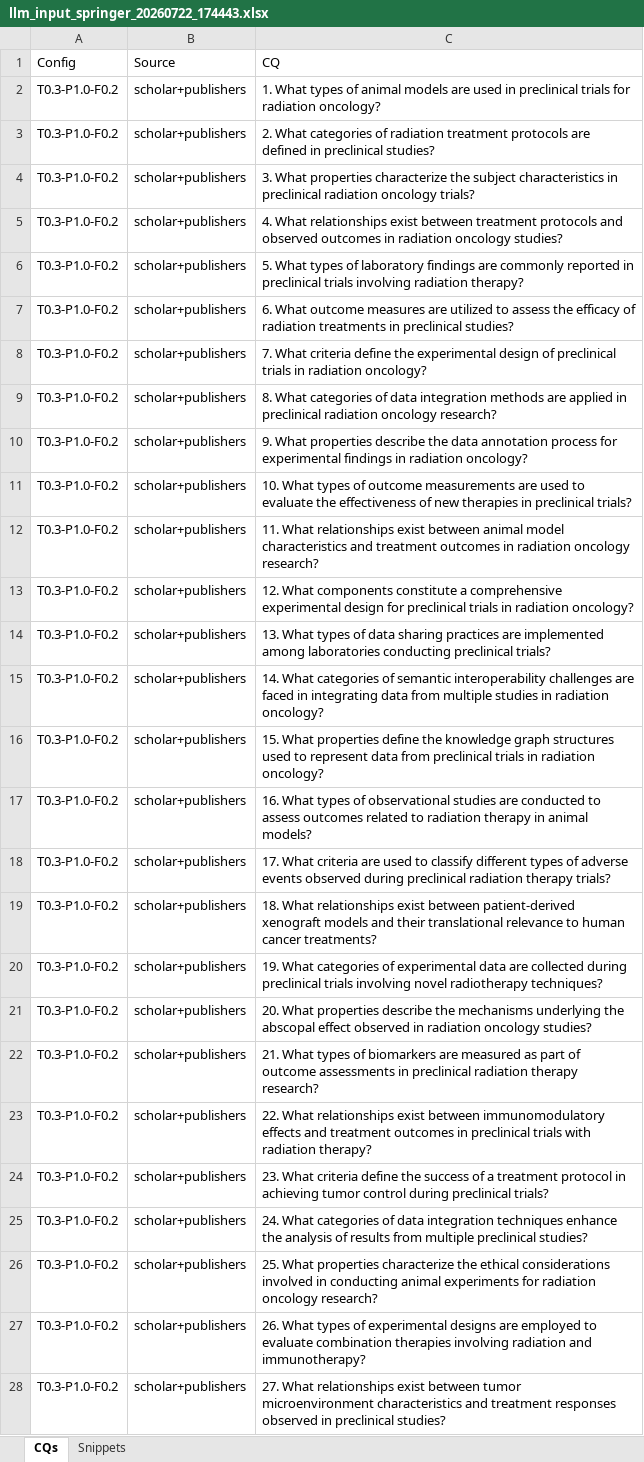
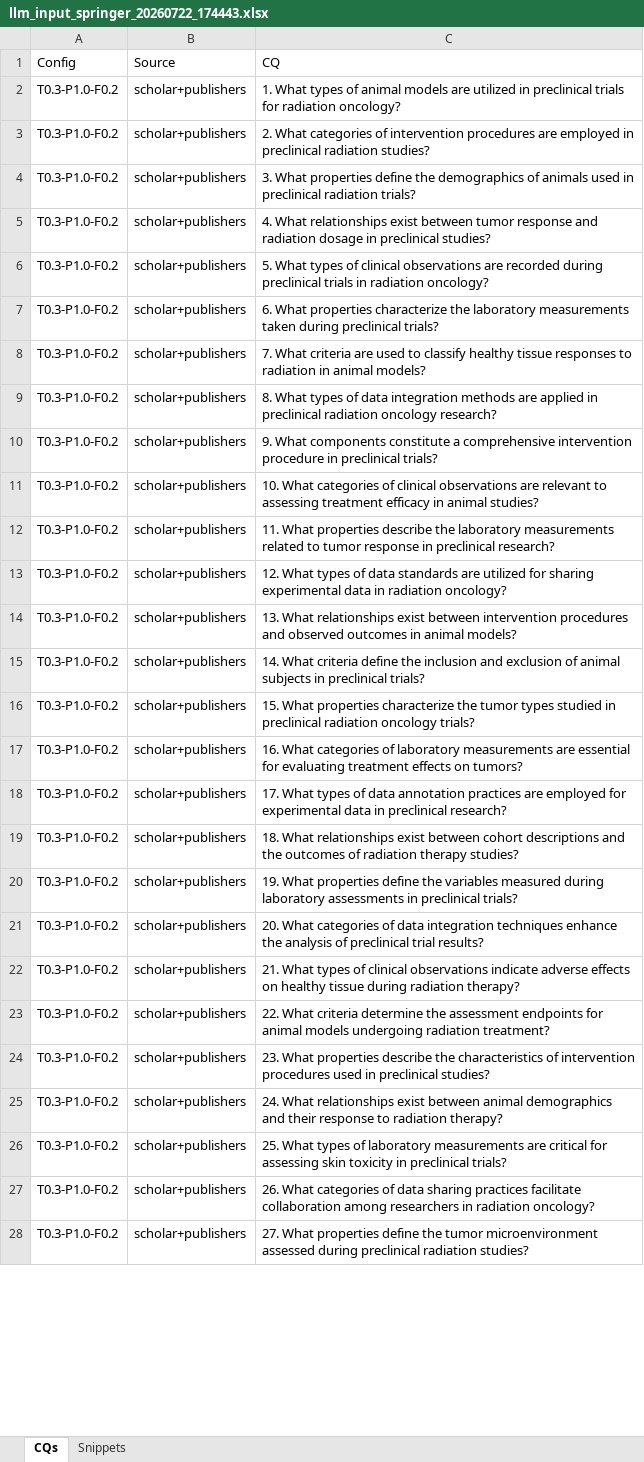
Before and after one commit to zbmed-semtec/CQ-Generation-Framework, an Excel workbook: CQ_Generation_Framework/output/llm_input_springer_20260722_174443.xlsx, sheet CQs, drawn as a sheet; only a part is shown; values as stored, in another font and other column widths than the file's, no borders; the diff covers the shown part only; the diff names each change by its address in the sheet, - before the commit and + after, or states it on an @@ line.

```diff
--- a/CQ_Generation_Framework/output/llm_input_springer_20260722_174443.xlsx (sheet CQs)
+++ b/CQ_Generation_Framework/output/llm_input_springer_20260722_174443.xlsx (sheet CQs)
-C2 (CQ): …models are used in preclinical…
+C2 (CQ): …models are utilized in preclinical…
-C3 (CQ): …categories of radiation treatment protocols are defined in preclinical studies?
+C3 (CQ): …categories of intervention procedures are employed in preclinical radiation studies?
-C4 (CQ): …What properties characterize the subject characteristics in preclinical radiation oncology trials?
+C4 (CQ): …What properties define the demographics of animals used in preclinical radiation trials?
-C5 (CQ): …exist between treatment protocols and observed outcomes in radiation oncology studies?
+C5 (CQ): …exist between tumor response and radiation dosage in preclinical studies?
-C6 (CQ): …types of laboratory findings are commonly reported in preclinical trials involving radiation therapy?
+C6 (CQ): …types of clinical observations are recorded during preclinical trials in radiation oncology?
-C7 (CQ): 6. What outcome measures are utilized to assess the efficacy of radiation treatments in preclinical studies?
+C7 (CQ): 6. What properties characterize the laboratory measurements taken during preclinical trials?
-C8 (CQ): …What criteria define the experimental design of preclinical trials in radiation oncology?
+C8 (CQ): …What criteria are used to classify healthy tissue responses to radiation in animal models?
-C9 (CQ): 8. What categories of data…
+C9 (CQ): 8. What types of data…
-C10 (CQ): 9. What properties describe the data annotation process for experimental findings in radiation oncology?
+C10 (CQ): 9. What components constitute a comprehensive intervention procedure in preclinical trials?
-C11 (CQ): 10. What types of outcome measurements are used to evaluate the effectiveness of new therapies in preclinical trials?
+C11 (CQ): 10. What categories of clinical observations are relevant to assessing treatment efficacy in animal studies?
-C12 (CQ): 11. What relationships exist between animal model characteristics and treatment outcomes in radiation oncology research?
+C12 (CQ): 11. What properties describe the laboratory measurements related to tumor response in preclinical research?
-C13 (CQ): 12. What components constitute a comprehensive experimental design for preclinical trials in radiation…
+C13 (CQ): 12. What types of data standards are utilized for sharing experimental data in radiation…
-C14 (CQ): 13. What types of data sharing practices are implemented among laboratories conducting preclinical trials?
+C14 (CQ): 13. What relationships exist between intervention procedures and observed outcomes in animal models?
-C15 (CQ): 14. What categories of semantic interoperability challenges are faced in integrating data from multiple studies in radiation oncology?
+C15 (CQ): 14. What criteria define the inclusion and exclusion of animal subjects in preclinical trials?
-C16 (CQ): …What properties define the knowledge graph structures used to represent data from preclinical trials in radiation oncology?
+C16 (CQ): …What properties characterize the tumor types studied in preclinical radiation oncology trials?
-C17 (CQ): 16. What types of observational studies are conducted to assess outcomes related to radiation therapy in animal models?
+C17 (CQ): 16. What categories of laboratory measurements are essential for evaluating treatment effects on tumors?
-C18 (CQ): 17. What criteria are used to classify different types of adverse events observed during preclinical radiation therapy trials?
+C18 (CQ): 17. What types of data annotation practices are employed for experimental data in preclinical research?
-C19 (CQ): …exist between patient-derived xenograft models and their translational relevance to human cancer treatments?
+C19 (CQ): …exist between cohort descriptions and the outcomes of radiation therapy studies?
-C20 (CQ): 19. What categories of experimental data are collected during preclinical trials involving novel radiotherapy techniques?
+C20 (CQ): 19. What properties define the variables measured during laboratory assessments in preclinical trials?
-C21 (CQ): 20. What properties describe the mechanisms underlying the abscopal effect observed in radiation oncology studies?
+C21 (CQ): 20. What categories of data integration techniques enhance the analysis of preclinical trial results?
-C22 (CQ): …types of biomarkers are measured as part of outcome assessments in preclinical radiation therapy research?
+C22 (CQ): …types of clinical observations indicate adverse effects on healthy tissue during radiation therapy?
-C23 (CQ): 22. What relationships exist between immunomodulatory effects and treatment outcomes in preclinical trials with radiation therapy?
+C23 (CQ): 22. What criteria determine the assessment endpoints for animal models undergoing radiation treatment?
-C24 (CQ): 23. What criteria define the success of a treatment protocol in achieving tumor control during preclinical trials?
+C24 (CQ): 23. What properties describe the characteristics of intervention procedures used in preclinical studies?
-C25 (CQ): 24. What categories of data integration techniques enhance the analysis of results from multiple preclinical studies?
+C25 (CQ): 24. What relationships exist between animal demographics and their response to radiation therapy?
-C26 (CQ): 25. What properties characterize the ethical considerations involved in conducting animal experiments for radiation oncology research?
+C26 (CQ): 25. What types of laboratory measurements are critical for assessing skin toxicity in preclinical trials?
-C27 (CQ): 26. What types of experimental designs are employed to evaluate combination therapies involving radiation and immunotherapy?
+C27 (CQ): 26. What categories of data sharing practices facilitate collaboration among researchers in radiation oncology?
-C28 (CQ): 27. What relationships exist between tumor microenvironment characteristics and treatment responses observed in preclinical studies?
+C28 (CQ): 27. What properties define the tumor microenvironment assessed during preclinical radiation studies?
```
Also changed, not shown: 53 edited cells elsewhere in this sheet, CQ_Generation_Framework/output/domain_info.xlsx, CQ_Generation_Framework/output/joint_filtered_cqs_20260722_174443.xlsx, 40 other files.
